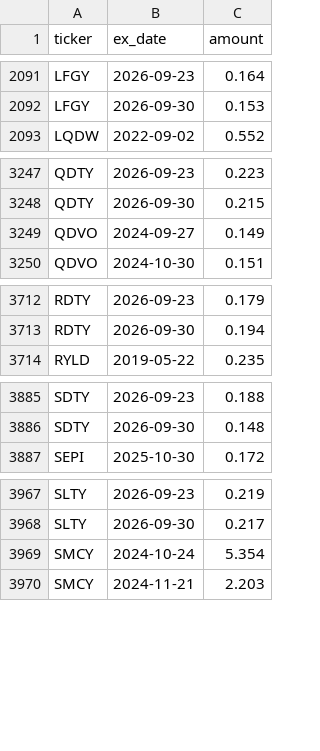
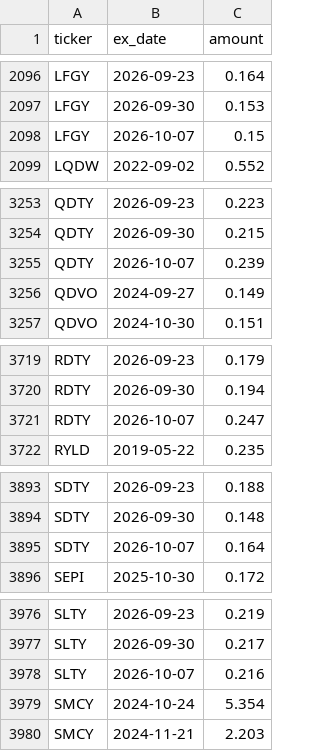
Before and after one commit to jimzucker/TrueYield, a CSV file: data/distributions_history.csv, drawn as a sheet; only a part is shown, gaps mark what is left out; the diff covers the shown part only; the diff names each change by its address in the sheet, - before the commit and + after, or states it on an @@ line.

```diff
--- a/data/distributions_history.csv
+++ b/data/distributions_history.csv
+row 2098: LFGY | 2026-10-07 | 0.15
+row 3255: QDTY | 2026-10-07 | 0.239
+row 3721: RDTY | 2026-10-07 | 0.247
+row 3895: SDTY | 2026-10-07 | 0.164
+row 3978: SLTY | 2026-10-07 | 0.216
```
Also changed, not shown: 14 added rows elsewhere in this file, data/roc_history.csv, 7 other files.
